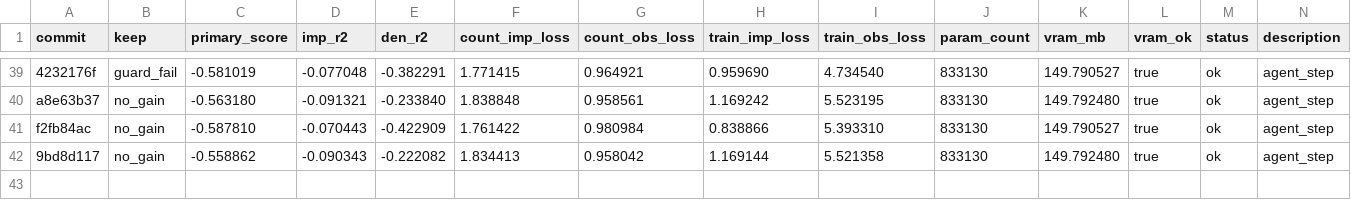
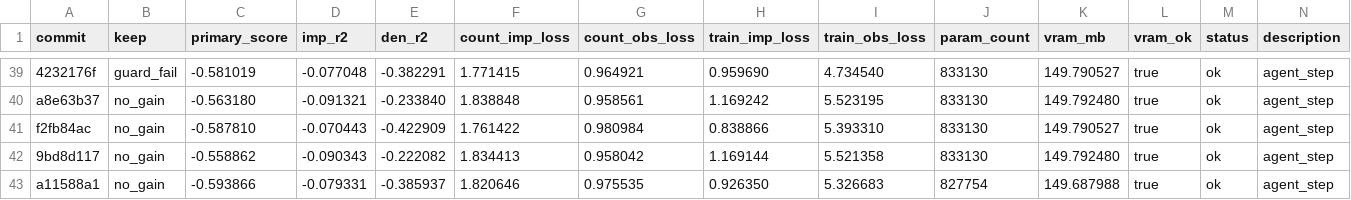
Before and after one commit to mehdiforoozandeh/CANDI, a TSV file: sandbox/autoresearch/june3/results.tsv, drawn as a sheet; only a part is shown, gaps mark what is left out.

```diff
--- a/sandbox/autoresearch/june3/results.tsv
+++ b/sandbox/autoresearch/june3/results.tsv
@@ -42 +42,2 @@ f2fb84ac	no_gain	-0.587810	-0.070443	-0.422909	1.761422	0.980984	0.838866	5.3933
 9bd8d117	no_gain	-0.558862	-0.090343	-0.222082	1.834413	0.958042	1.169144	5.521358	833130	149.792480	true	ok	agent_step
+a11588a1	no_gain	-0.593866	-0.079331	-0.385937	1.820646	0.975535	0.926350	5.326683	827754	149.687988	true	ok	agent_step
```
